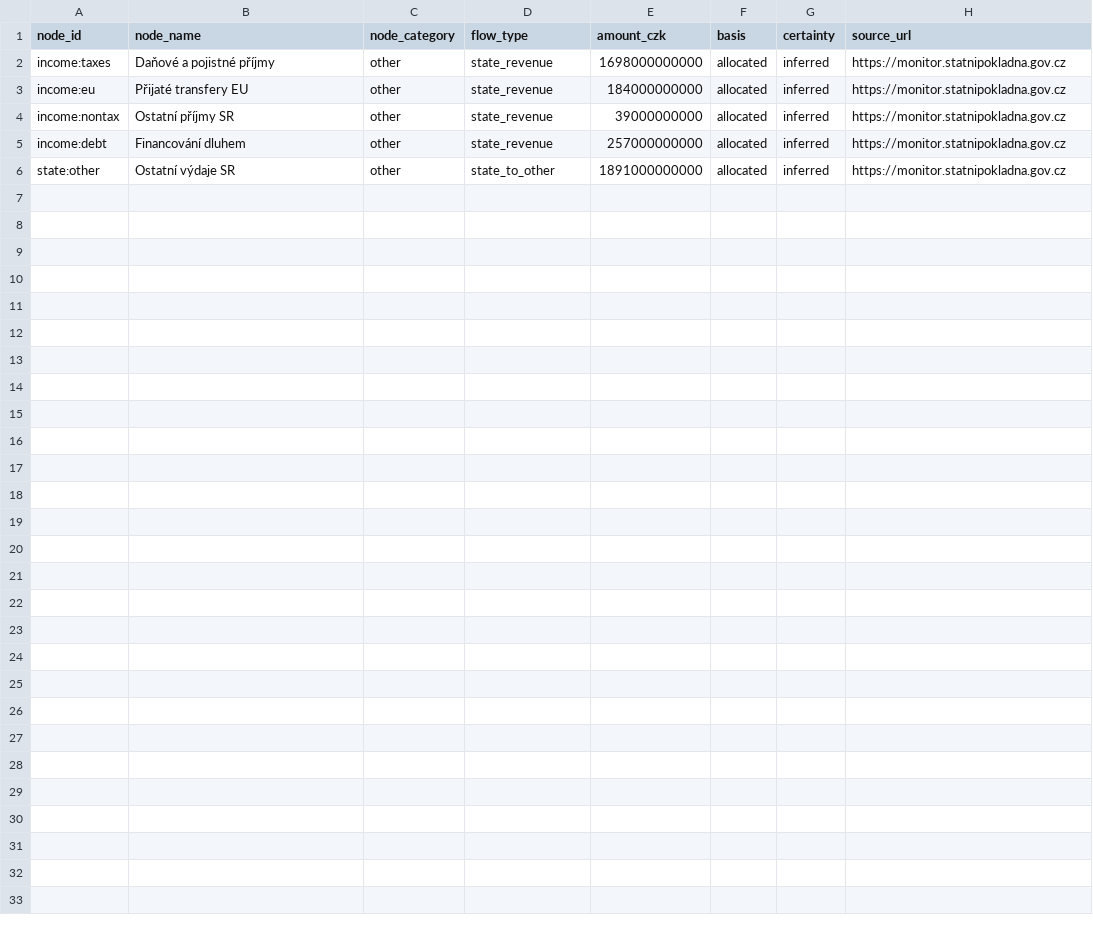
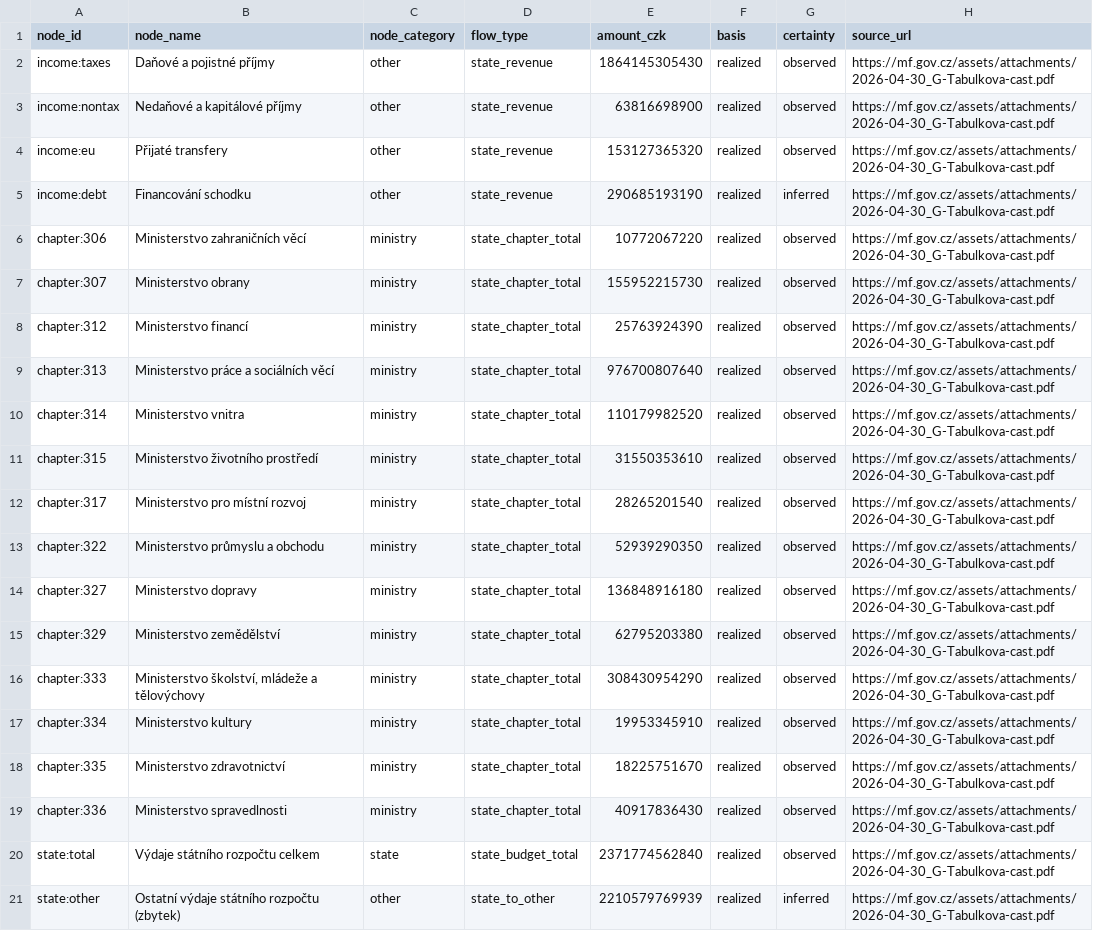
Before and after one commit to tompta1/cz-school-sankey, a CSV file: etl/data/raw/2025/state_budget.csv, drawn as a sheet.

```diff
--- a/etl/data/raw/2025/state_budget.csv
+++ b/etl/data/raw/2025/state_budget.csv
@@ -1,6 +1,21 @@
 node_id,node_name,node_category,flow_type,amount_czk,basis,certainty,source_url
-income:taxes,Daňové a pojistné příjmy,other,state_revenue,1698000000000,allocated,inferred,https://monitor.statnipokladna.gov.cz
-income:eu,Přijaté transfery EU,other,state_revenue,184000000000,allocated,inferred,https://monitor.statnipokladna.gov.cz
-income:nontax,Ostatní příjmy SR,other,state_revenue,39000000000,allocated,inferred,https://monitor.statnipokladna.gov.cz
-income:debt,Financování dluhem,other,state_revenue,257000000000,allocated,inferred,https://monitor.statnipokladna.gov.cz
-state:other,Ostatní výdaje SR,other,state_to_other,1891000000000,allocated,inferred,https://monitor.statnipokladna.gov.cz
+income:taxes,Daňové a pojistné příjmy,other,state_revenue,1864145305430,realized,observed,https://mf.gov.cz/assets/attachments/2026-04-30_G-Tabulkova-cast.pdf
+income:nontax,Nedaňové a kapitálové příjmy,other,state_revenue,63816698900,realized,observed,https://mf.gov.cz/assets/attachments/2026-04-30_G-Tabulkova-cast.pdf
+income:eu,Přijaté transfery,other,state_revenue,153127365320,realized,observed,https://mf.gov.cz/assets/attachments/2026-04-30_G-Tabulkova-cast.pdf
+income:debt,Financování schodku,other,state_revenue,290685193190,realized,inferred,https://mf.gov.cz/assets/attachments/2026-04-30_G-Tabulkova-cast.pdf
+chapter:306,Ministerstvo zahraničních věcí,ministry,state_chapter_total,10772067220,realized,observed,https://mf.gov.cz/assets/attachments/2026-04-30_G-Tabulkova-cast.pdf
+chapter:307,Ministerstvo obrany,ministry,state_chapter_total,155952215730,realized,observed,https://mf.gov.cz/assets/attachments/2026-04-30_G-Tabulkova-cast.pdf
+chapter:312,Ministerstvo financí,ministry,state_chapter_total,25763924390,realized,observed,https://mf.gov.cz/assets/attachments/2026-04-30_G-Tabulkova-cast.pdf
+chapter:313,Ministerstvo práce a sociálních věcí,ministry,state_chapter_total,976700807640,realized,observed,https://mf.gov.cz/assets/attachments/2026-04-30_G-Tabulkova-cast.pdf
+chapter:314,Ministerstvo vnitra,ministry,state_chapter_total,110179982520,realized,observed,https://mf.gov.cz/assets/attachments/2026-04-30_G-Tabulkova-cast.pdf
+chapter:315,Ministerstvo životního prostředí,ministry,state_chapter_total,31550353610,realized,observed,https://mf.gov.cz/assets/attachments/2026-04-30_G-Tabulkova-cast.pdf
+chapter:317,Ministerstvo pro místní rozvoj,ministry,state_chapter_total,28265201540,realized,observed,https://mf.gov.cz/assets/attachments/2026-04-30_G-Tabulkova-cast.pdf
+chapter:322,Ministerstvo průmyslu a obchodu,ministry,state_chapter_total,52939290350,realized,observed,https://mf.gov.cz/assets/attachments/2026-04-30_G-Tabulkova-cast.pdf
+chapter:327,Ministerstvo dopravy,ministry,state_chapter_total,136848916180,realized,observed,https://mf.gov.cz/assets/attachments/2026-04-30_G-Tabulkova-cast.pdf
+chapter:329,Ministerstvo zemědělství,ministry,state_chapter_total,62795203380,realized,observed,https://mf.gov.cz/assets/attachments/2026-04-30_G-Tabulkova-cast.pdf
+chapter:333,"Ministerstvo školství, mládeže a tělovýchovy",ministry,state_chapter_total,308430954290,realized,observed,https://mf.gov.cz/assets/attachments/2026-04-30_G-Tabulkova-cast.pdf
+chapter:334,Ministerstvo kultury,ministry,state_chapter_total,19953345910,realized,observed,https://mf.gov.cz/assets/attachments/2026-04-30_G-Tabulkova-cast.pdf
+chapter:335,Ministerstvo zdravotnictví,ministry,state_chapter_total,18225751670,realized,observed,https://mf.gov.cz/assets/attachments/2026-04-30_G-Tabulkova-cast.pdf
+chapter:336,Ministerstvo spravedlnosti,ministry,state_chapter_total,40917836430,realized,observed,https://mf.gov.cz/assets/attachments/2026-04-30_G-Tabulkova-cast.pdf
+state:total,Výdaje státního rozpočtu celkem,state,state_budget_total,2371774562840,realized,observed,https://mf.gov.cz/assets/attachments/2026-04-30_G-Tabulkova-cast.pdf
+state:other,Ostatní výdaje státního rozpočtu (zbytek),other,state_to_other,2210579769939,realized,inferred,https://mf.gov.cz/assets/attachments/2026-04-30_G-Tabulkova-cast.pdf
```
Also changed, not shown: etl/data/raw/2024/state_budget.csv, 21 other files.
